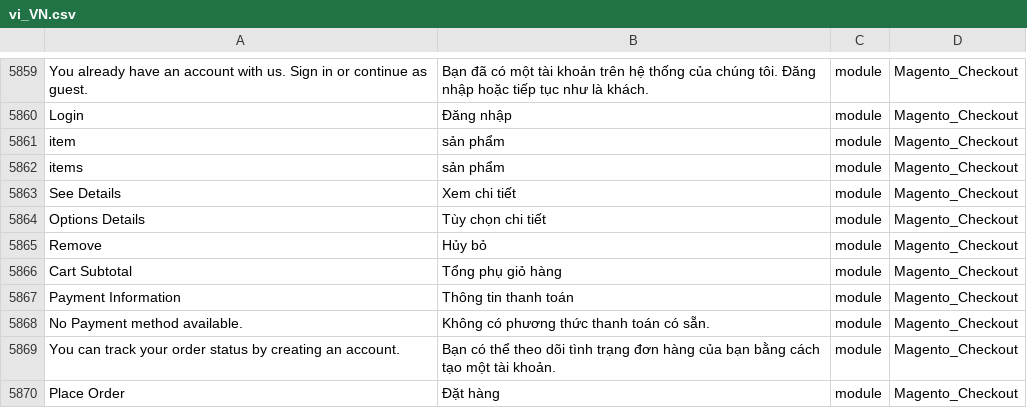
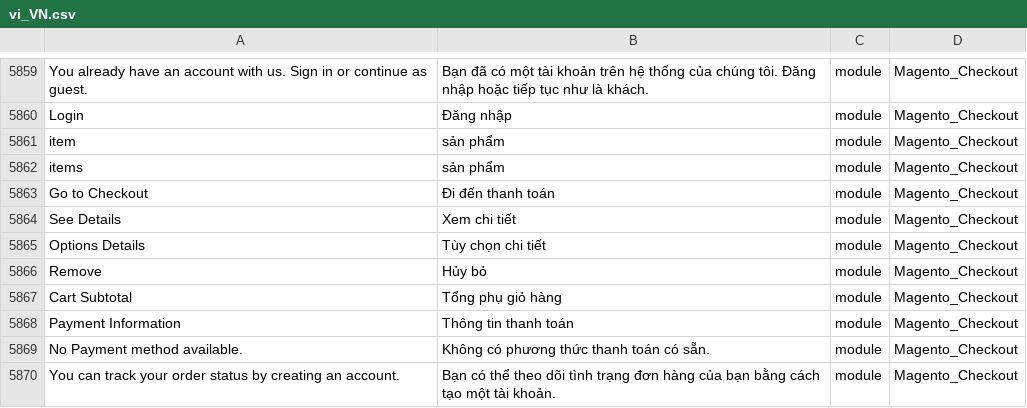
Before and after one commit to Magento2Translations/language_vi_vn, a CSV file: vi_VN.csv, drawn as a sheet; only a part is shown, gaps mark what is left out; the shorter side is filled out with more unchanged rows; the diff names each change by its address in the sheet, - before the commit and + after, or states it on an @@ line.

```diff
--- a/vi_VN.csv
+++ b/vi_VN.csv
+row 5863: Go to Checkout | Đi đến thanh toán | module | Magento_Checkout
```
Also changed, not shown: 1 other file.
